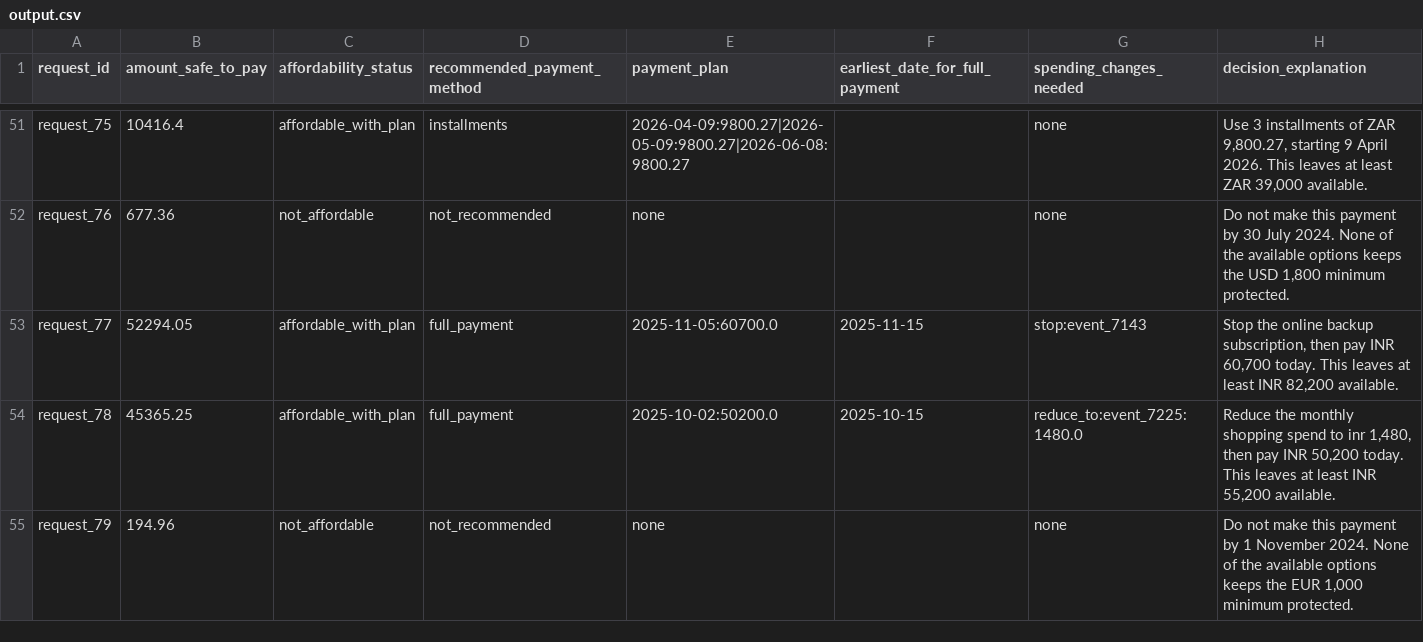
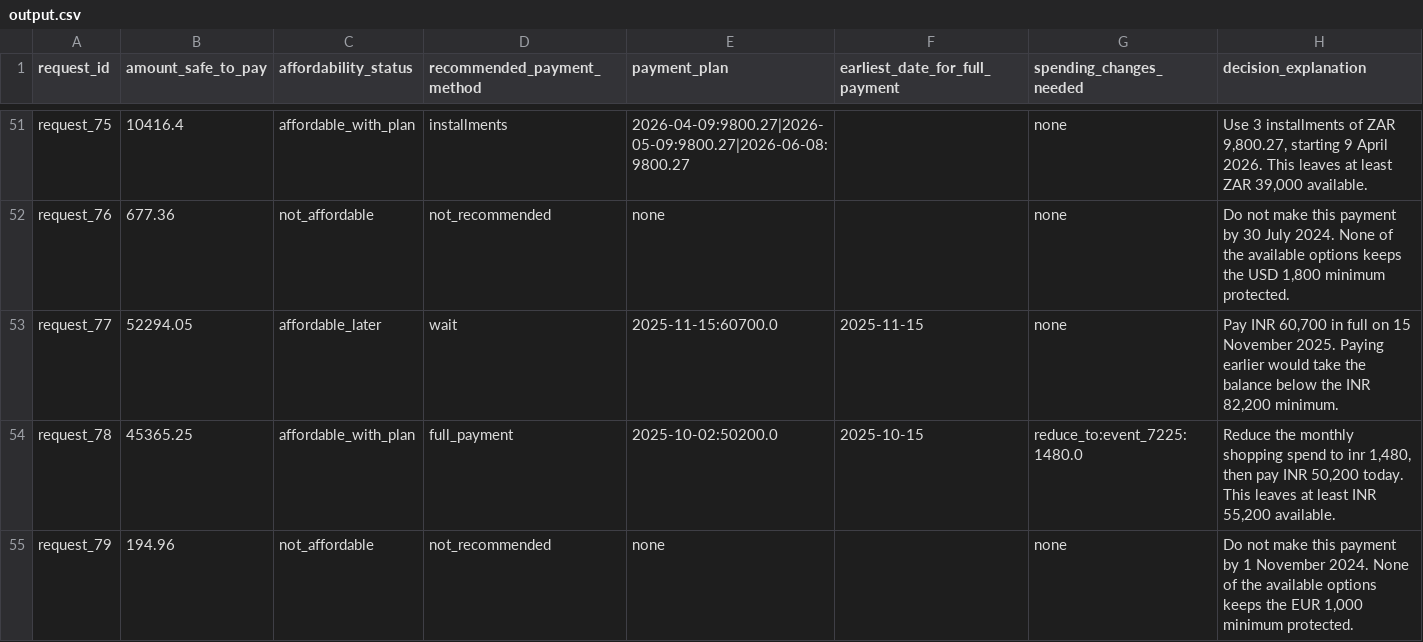
Before and after one commit to Rani2025-tech/buy-or-wait-financial-agent, a CSV file: output.csv, drawn as a sheet; only a part is shown, gaps mark what is left out.

Commit message:
Fix spending change feasibility logic

```diff
--- a/output.csv
+++ b/output.csv
@@ -52,3 +52,3 @@ request_75,10416.4,affordable_with_plan,installments,2026-04-09:9800.27|2026-05-
 request_76,677.36,not_affordable,not_recommended,none,,none,"Do not make this payment by 30 July 2024. None of the available options keeps the USD 1,800 minimum protected."
-request_77,52294.05,affordable_with_plan,full_payment,2025-11-05:60700.0,2025-11-15,stop:event_7143,"Stop the online backup subscription, then pay INR 60,700 today. This leaves at least INR 82,200 available."
+request_77,52294.05,affordable_later,wait,2025-11-15:60700.0,2025-11-15,none,"Pay INR 60,700 in full on 15 November 2025. Paying earlier would take the balance below the INR 82,200 minimum."
 request_78,45365.25,affordable_with_plan,full_payment,2025-10-02:50200.0,2025-10-15,reduce_to:event_7225:1480.0,"Reduce the monthly shopping spend to inr 1,480, then pay INR 50,200 today. This leaves at least INR 55,200 available."
```
Also changed, not shown: 2 other files.
